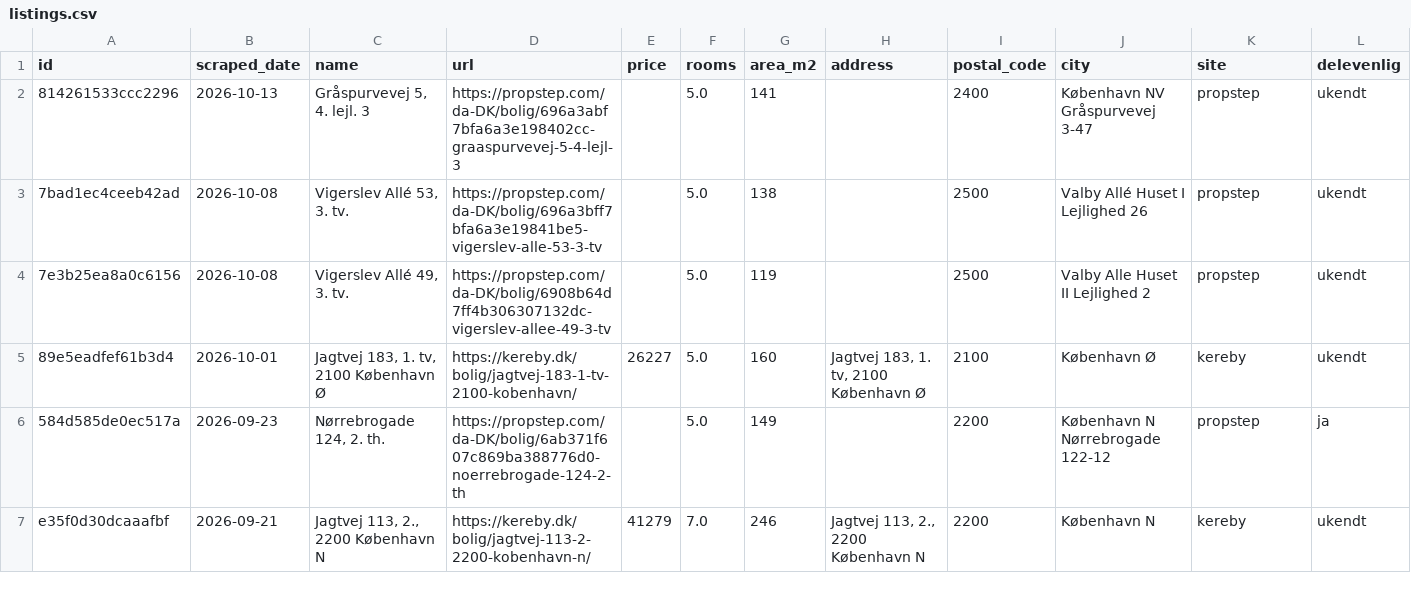
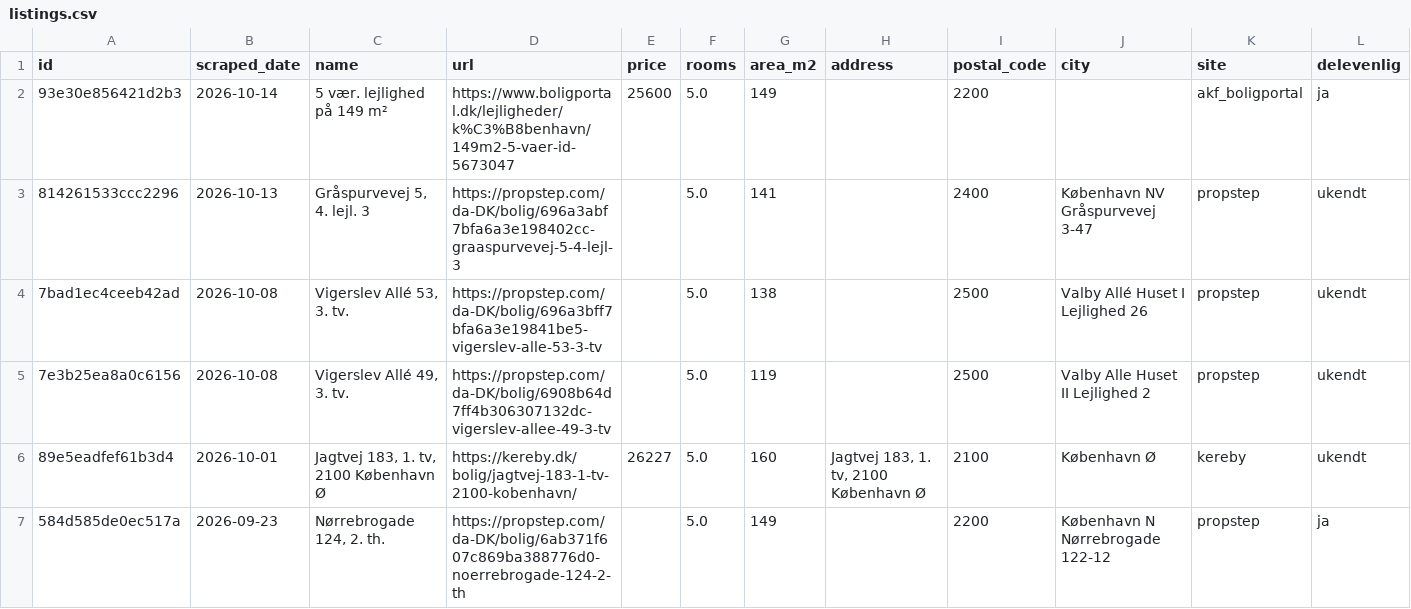
Before and after one commit to DanielStephensen/Apartment-hunter, a CSV file: docs/listings.csv, drawn as a sheet; only a part is shown; the shorter side is filled out with more unchanged rows; the diff names each change by its address in the sheet, - before the commit and + after, or states it on an @@ line.

```diff
--- a/docs/listings.csv
+++ b/docs/listings.csv
+row 2: 93e30e856421d2b3 | 2026-10-14 | 5 vær. lejlighed på 149 m² | https://www.boligportal.dk/lejligheder/k%C3%B8benhavn/149m2-5-vaer-id-5673047 | 25600 | 5.0 | 149 |  | 2200 |  | akf_boligportal | ja
```
Also changed, not shown: data/listings.csv, 1 other file.
